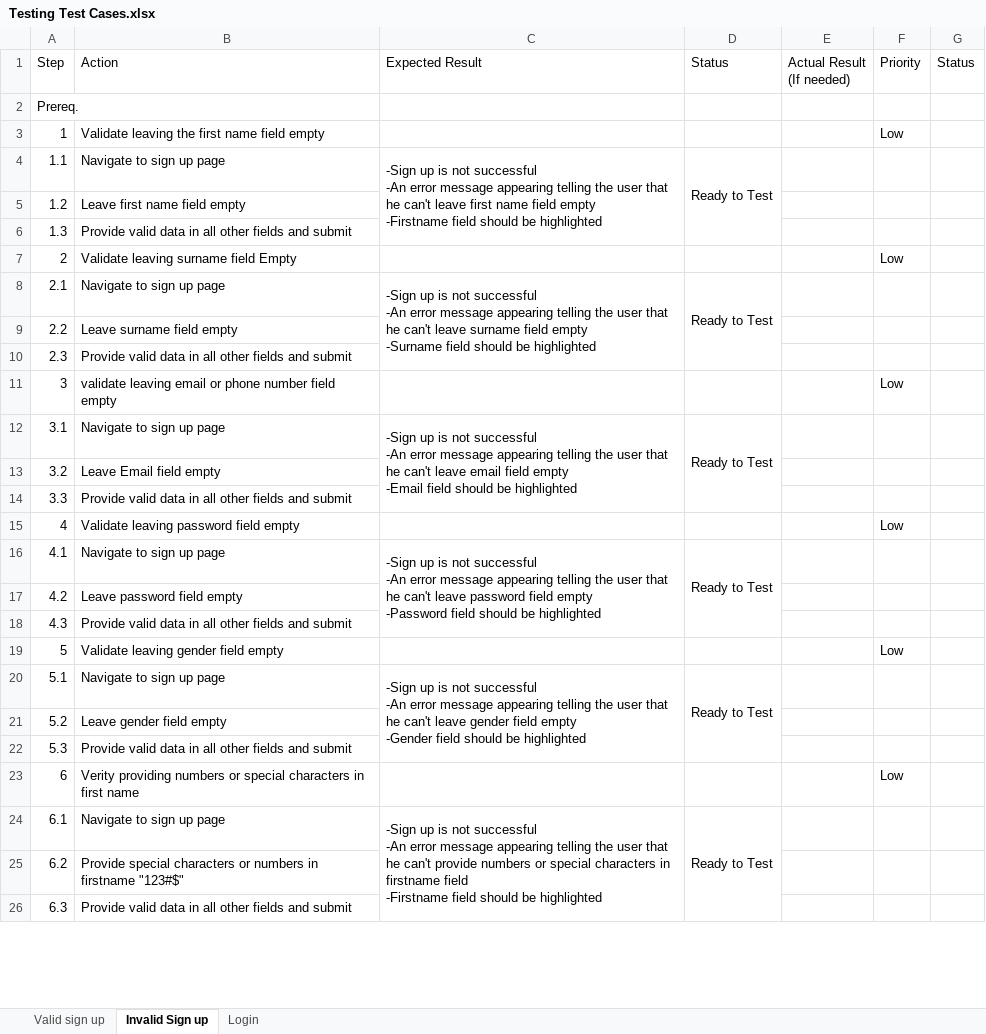
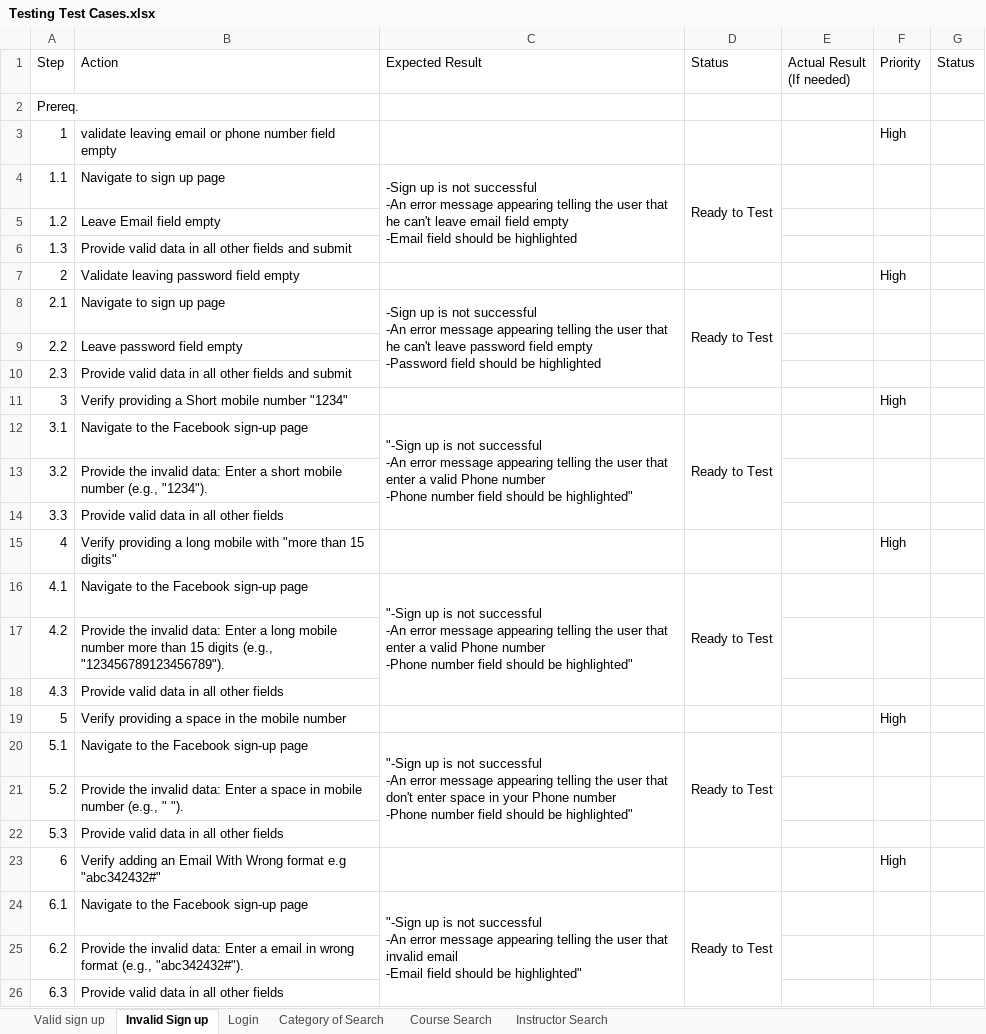
Before and after one commit to abdullahalrashed/SauceDemo_QA_Project, an Excel workbook: Testing Test Cases.xlsx, sheet Invalid Sign up, drawn as a sheet; only a part is shown; values as stored, in another font and other column widths than the file's, no cell formats; charts and pictures and conditional formats not drawn; ↵ is a line break in a cell; the diff covers the shown part only; the diff names each change by its address in the sheet, - before the commit and + after, or states it on an @@ line.

```diff
--- a/Testing Test Cases.xlsx (sheet Invalid Sign up)
+++ b/Testing Test Cases.xlsx (sheet Invalid Sign up)
+sheet tab: Category of Search
+sheet tab: Course Search
+sheet tab: Instructor Search
-B3 (Action): Validate leaving the first name field empty
+B3 (Action): validate leaving email or phone number field empty
-F3 (Priority): Low
+F3 (Priority): High
-C4 (Expected Result): …can't leave first name field empty ↵ -Firstname field should…
+C4 (Expected Result): …can't leave email field empty ↵ -Email field should…
-B5 (Action): Leave first name field empty
+B5 (Action): Leave Email field empty
-B7 (Action): Validate leaving surname field Empty
+B7 (Action): Validate leaving password field empty
-F7 (Priority): Low
+F7 (Priority): High
-C8 (Expected Result): …can't leave surname field empty ↵ -Surname field should…
+C8 (Expected Result): …can't leave password field empty ↵ -Password field should…
-B9 (Action): Leave surname field empty
+B9 (Action): Leave password field empty
-B11 (Action): validate leaving email or phone number field empty
+B11 (Action): Verify providing a Short mobile number "1234"
-F11 (Priority): Low
+F11 (Priority): High
-B12 (Action): Navigate to sign up page
+B12 (Action): Navigate to the Facebook sign-up page
-C12 (Expected Result): -Sign up is not successful ↵ -An error message appearing telling the user that he can't leave email field empty ↵ -Email field should be highlighted
+C12 (Expected Result): "-Sign up is not successful ↵ -An error message appearing telling the user that enter a valid Phone number ↵ -Phone number field should be highlighted"
-B13 (Action): Leave Email field empty
+B13 (Action): Provide the invalid data: Enter a short mobile number (e.g., "1234").
-B14 (Action): Provide valid data in all other fields and submit
+B14 (Action): Provide valid data in all other fields
-B15 (Action): Validate leaving password field empty
+B15 (Action): Verify providing a long mobile with "more than 15 digits"
-F15 (Priority): Low
+F15 (Priority): High
-B16 (Action): Navigate to sign up page
+B16 (Action): Navigate to the Facebook sign-up page
-C16 (Expected Result): -Sign up is not successful ↵ -An error message appearing telling the user that he can't leave password field empty ↵ -Password field should be highlighted
+C16 (Expected Result): "-Sign up is not successful ↵ -An error message appearing telling the user that enter a valid Phone number ↵ -Phone number field should be highlighted"
-B17 (Action): Leave password field empty
+B17 (Action): Provide the invalid data: Enter a long mobile number more than 15 digits (e.g., "123456789123456789").
-B18 (Action): Provide valid data in all other fields and submit
+B18 (Action): Provide valid data in all other fields
-B19 (Action): Validate leaving gender field empty
+B19 (Action): Verify providing a space in the mobile number
-F19 (Priority): Low
+F19 (Priority): High
-B20 (Action): Navigate to sign up page
+B20 (Action): Navigate to the Facebook sign-up page
-C20 (Expected Result): -Sign up is not successful ↵ -An error message appearing telling the user that he can't leave gender field empty ↵ -Gender field should be highlighted
+C20 (Expected Result): "-Sign up is not successful ↵ -An error message appearing telling the user that don't enter space in your Phone number ↵ -Phone number field should be highlighted"
-B21 (Action): Leave gender field empty
+B21 (Action): Provide the invalid data: Enter a space in mobile number (e.g., " ").
-B22 (Action): Provide valid data in all other fields and submit
+B22 (Action): Provide valid data in all other fields
-B23 (Action): Verity providing numbers or special characters in first name
+B23 (Action): Verify adding an Email With Wrong format e.g "abc342432#"
-F23 (Priority): Low
+F23 (Priority): High
-B24 (Action): Navigate to sign up page
+B24 (Action): Navigate to the Facebook sign-up page
-C24 (Expected Result): -Sign up is not successful ↵ -An error message appearing telling the user that he can't provide numbers or special characters in firstname field ↵ -Firstname field should be highlighted
+C24 (Expected Result): "-Sign up is not successful ↵ -An error message appearing telling the user that invalid email ↵ -Email field should be highlighted"
-B25 (Action): Provide special characters or numbers in firstname "123#$"
+B25 (Action): Provide the invalid data: Enter a email in wrong format (e.g., "abc342432#").
-B26 (Action): Provide valid data in all other fields and submit
+B26 (Action): Provide valid data in all other fields
```
Also changed, not shown: 40 added rows, 58 removed rows and 35 edited cells elsewhere in this sheet, sheet Login, sheet Valid sign up, cell formats, charts or pictures.
